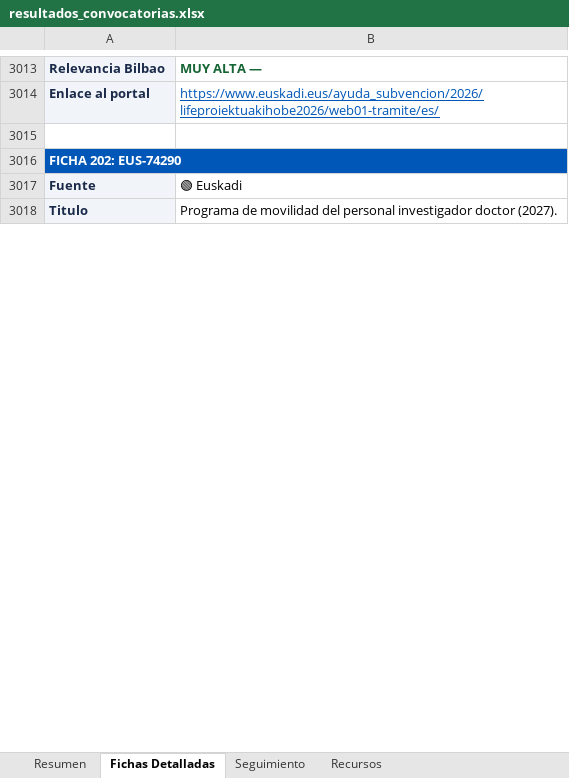
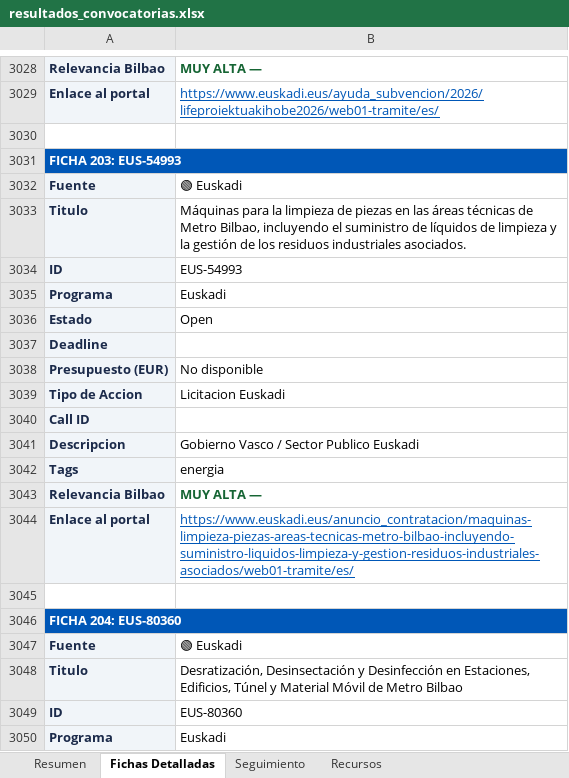
Before and after one commit to haguirre-lab/eu-funding-radar, an Excel workbook: docs/resultados_convocatorias.xlsx, sheet Fichas Detalladas, drawn as a sheet; only a part is shown, gaps mark what is left out; the shorter side is filled out with more unchanged rows; values as stored, in another font and other column widths than the file's, no borders; addresses are those after the commit; the diff covers the shown part only; the diff names each change by its address in the sheet, - before the commit and + after, or states it on an @@ line.

```diff
--- a/docs/resultados_convocatorias.xlsx (sheet Fichas Detalladas)
+++ b/docs/resultados_convocatorias.xlsx (sheet Fichas Detalladas)
-A3031: FICHA 202: EUS-74290
+A3031: FICHA 203: EUS-54993
+row 3032: Fuente | 🟢 Euskadi
+row 3033: Titulo | Máquinas para la limpieza de piezas en las áreas técnicas de Metro Bilbao, incluyendo el suministro de líquidos de limpieza y la gestión de los residuos industriales asociados.
+row 3034: ID | EUS-54993
+row 3035: Programa | Euskadi
@@ row 2991 moved to row 3036: Estado @@
+row 3037: Deadline
+row 3038: Presupuesto (EUR) | No disponible
@@ row 3084 moved to row 3039: Tipo de Accion @@
+row 3040: Call ID
+row 3041: Descripcion | Gobierno Vasco / Sector Publico Euskadi
+row 3042: Tags | energia
@@ row 2998 moved to row 3043: Relevancia Bilbao @@
+row 3044: Enlace al portal | https://www.euskadi.eus/anuncio_contratacion/maquinas-limpieza-piezas-areas-tecnicas-metro-bilbao-incluyendo-suministro-liquidos-limpieza-y-gestion-residuos-industriales-asociados/web01-tramite/es/
+row 3045: (empty)
+row 3046: FICHA 204: EUS-80360
+row 3047: Fuente | 🟢 Euskadi
+row 3048: Titulo | Desratización, Desinsectación y Desinfección en Estaciones, Edificios, Túnel y Material Móvil de Metro Bilbao
+row 3049: ID | EUS-80360
+row 3050: Programa | Euskadi
```
Also changed, not shown: 81 added rows, 22 removed rows, 52 moved rows and 138 edited cells elsewhere in this sheet, sheet Resumen, sheet Seguimiento, 3 other files.
